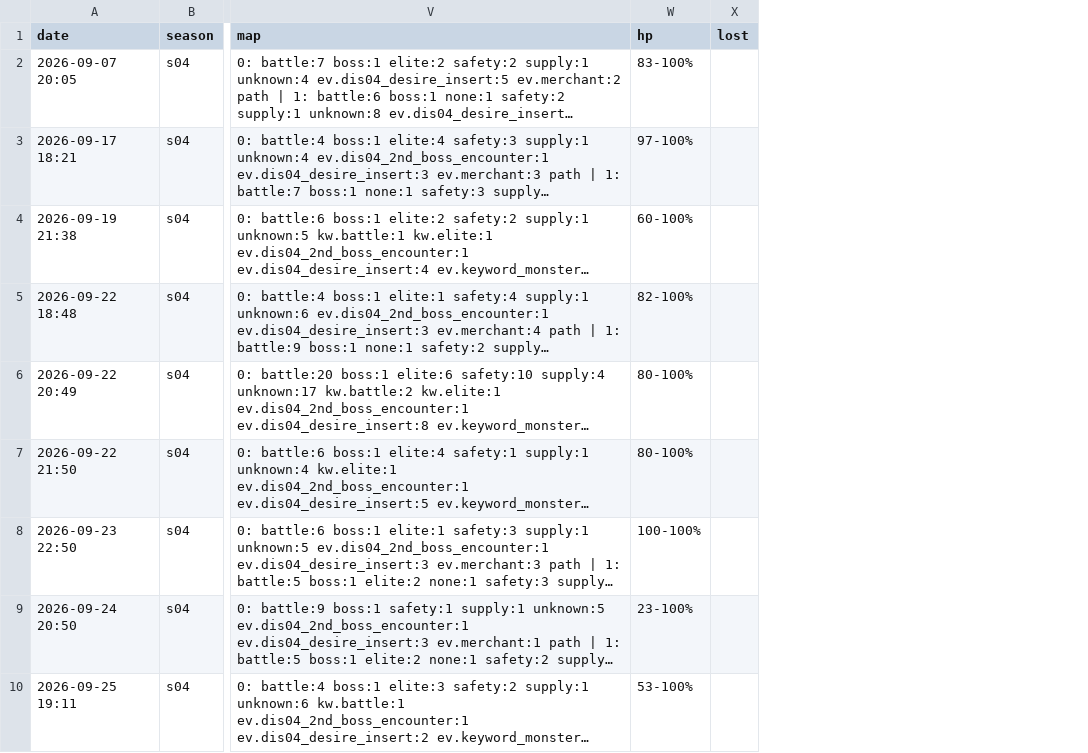
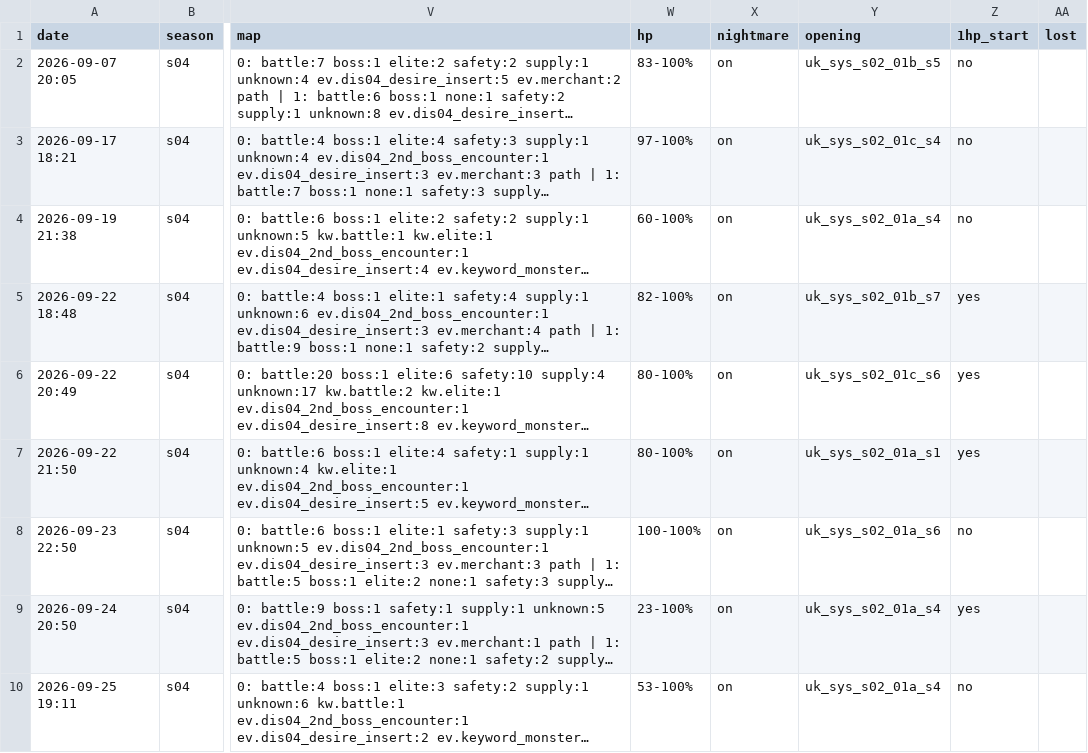
Before and after one commit to Ikkoru/Vribbels-CZN-Optimizer, a TSV file: docs/chaos_runs.tsv, drawn as a sheet; only a part is shown, gaps mark what is left out; long unchanged cells end in …; the diff names each change by its address in the sheet, - before the commit and + after, or states it on an @@ line.

```diff
--- a/docs/chaos_runs.tsv
+++ b/docs/chaos_runs.tsv
+column X (nightmare), rows 2-10: all on
+column Y (opening), rows 2-10: uk_sys_s02_01b_s5 | uk_sys_s02_01c_s4 | uk_sys_s02_01a_s4 | uk_sys_s02_01b_s7 | uk_sys_s02_01c_s6 | uk_sys_s02_01a_s1 | uk_sys_s02_01a_s6 | uk_sys_s02_01a_s4 | uk_sys_s02_01a_s4
+column Z (1hp_start), rows 2-10: no | no | no | yes | yes | yes | no | yes | no
```
